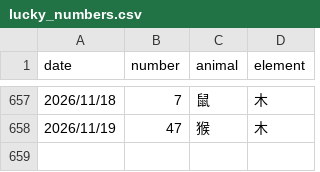
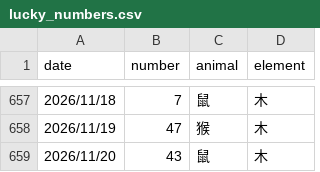
Before and after one commit to invisiable/ailiuhe, a CSV file: data/lucky_numbers.csv, drawn as a sheet; only a part is shown, gaps mark what is left out; the diff names each change by its address in the sheet, - before the commit and + after, or states it on an @@ line.

Commit message:
更新数据

```diff
--- a/data/lucky_numbers.csv
+++ b/data/lucky_numbers.csv
+row 659: 2026/11/20 | 43 | 鼠 | 木
```
